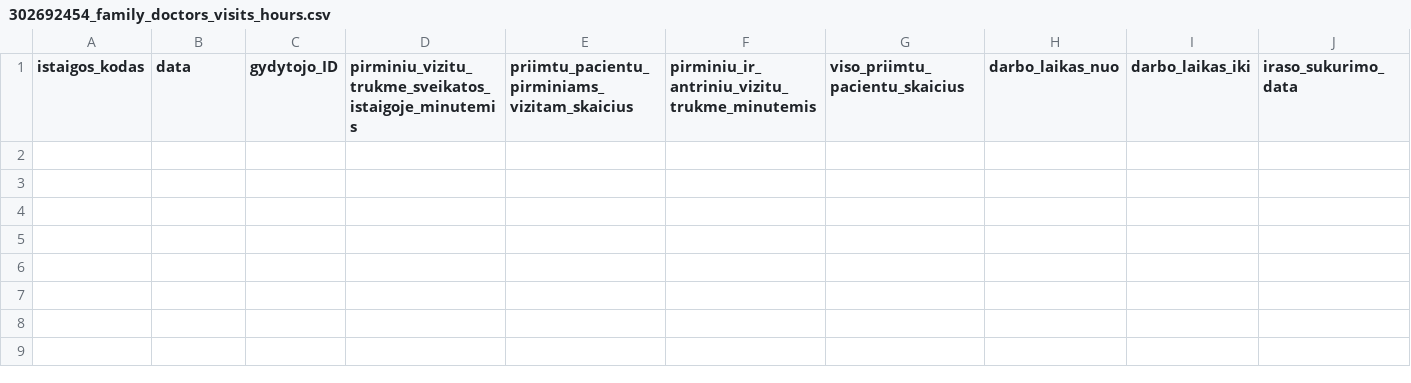
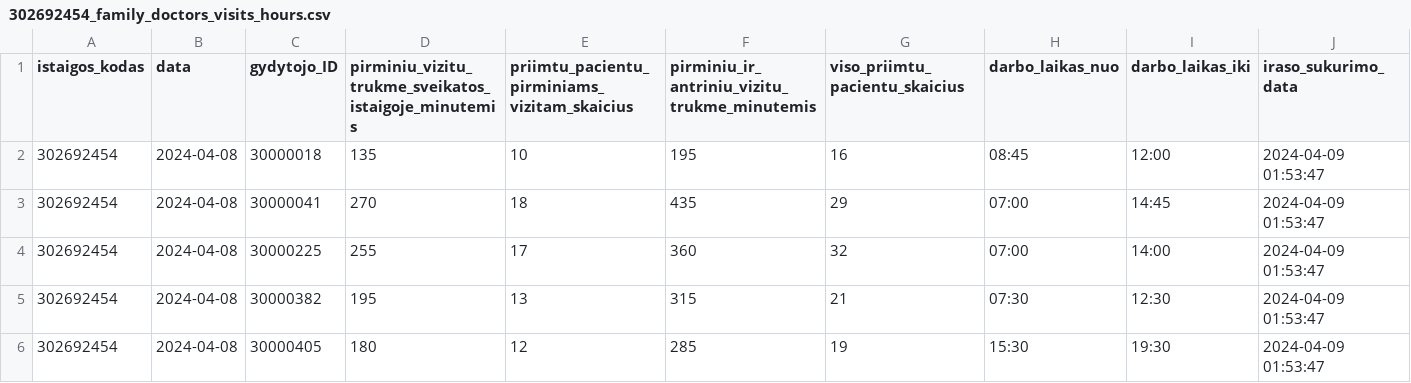
Before and after one commit to vilnius/VMKL, a CSV file: 302692454_family_doctors_visits_hours.csv, drawn as a sheet; the diff names each change by its address in the sheet, - before the commit and + after, or states it on an @@ line.

```diff
--- a/302692454_family_doctors_visits_hours.csv
+++ b/302692454_family_doctors_visits_hours.csv
+row 2: 302692454 | 2024-04-08 | 30000018 | 135 | 10 | 195 | 16 | 08:45 | 12:00 | 2024-04-09 01:53:47
+row 3: 302692454 | 2024-04-08 | 30000041 | 270 | 18 | 435 | 29 | 07:00 | 14:45 | 2024-04-09 01:53:47
+row 4: 302692454 | 2024-04-08 | 30000225 | 255 | 17 | 360 | 32 | 07:00 | 14:00 | 2024-04-09 01:53:47
+row 5: 302692454 | 2024-04-08 | 30000382 | 195 | 13 | 315 | 21 | 07:30 | 12:30 | 2024-04-09 01:53:47
+row 6: 302692454 | 2024-04-08 | 30000405 | 180 | 12 | 285 | 19 | 15:30 | 19:30 | 2024-04-09 01:53:47
```
Also changed, not shown: 302692454_doctors_excluded.csv, 302692454_family_doctors_list.csv, 1 other file.
